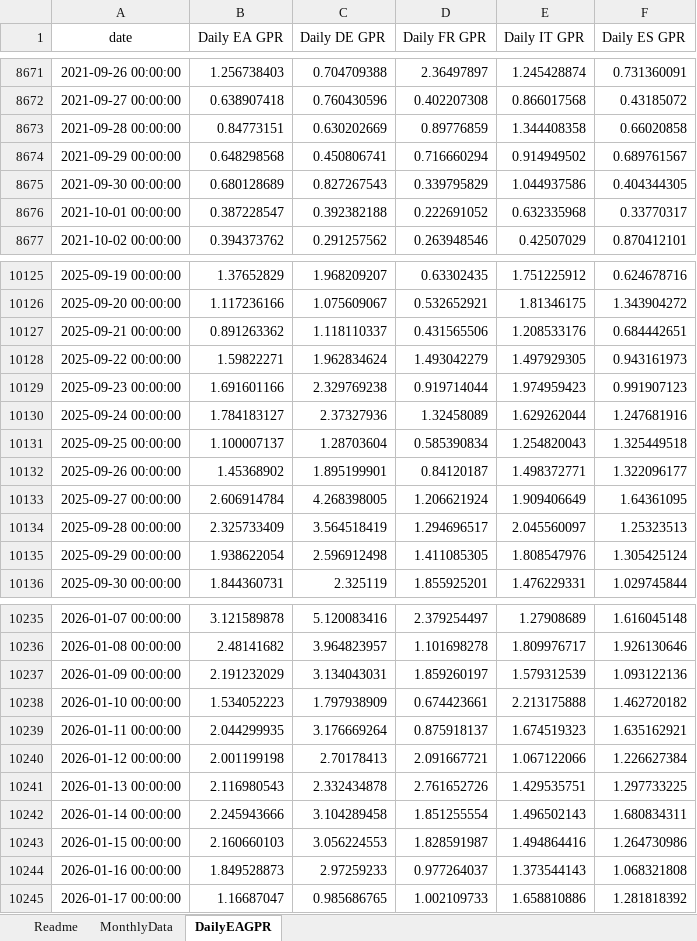
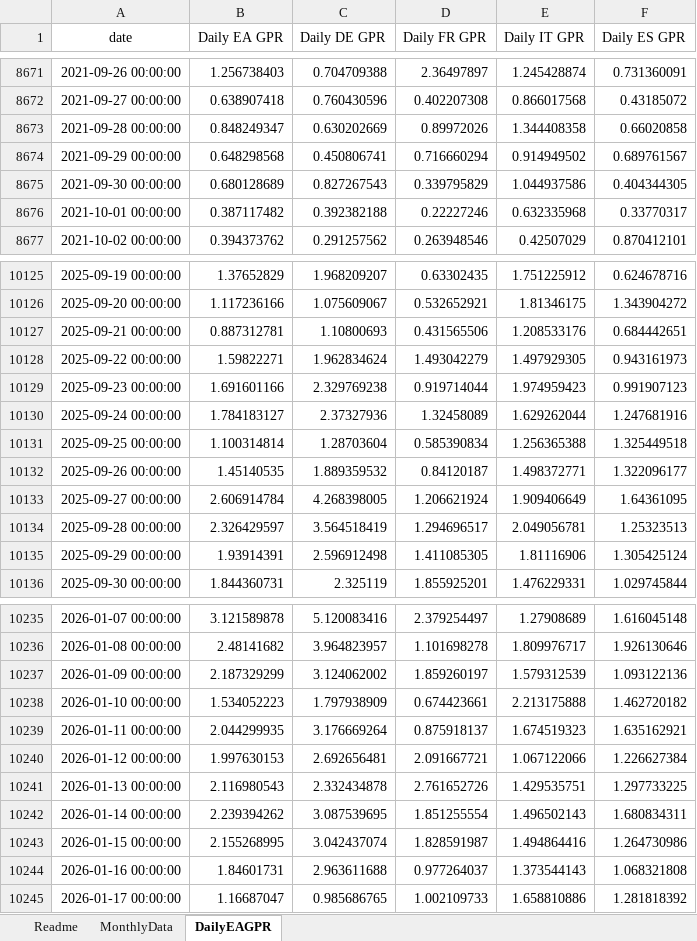
Before and after one commit to YvesSchueler/EuroAreaGPR, an Excel workbook: EA_GPR_Paper.xlsx, sheet DailyEAGPR, drawn as a sheet; only a part is shown, gaps mark what is left out; values as stored, in another font and other column widths than the file's, no borders; the diff covers the shown part only; the diff names each change by its address in the sheet, - before the commit and + after, or states it on an @@ line.

```diff
--- a/EA_GPR_Paper.xlsx (sheet DailyEAGPR)
+++ b/EA_GPR_Paper.xlsx (sheet DailyEAGPR)
-B8673 (Daily EA GPR): 0.84773151
+B8673 (Daily EA GPR): 0.848249347
-D8673 (Daily FR GPR): 0.89776859
+D8673 (Daily FR GPR): 0.89972026
-B8676 (Daily EA GPR): 0.387228547
+B8676 (Daily EA GPR): 0.387117482
-D8676 (Daily FR GPR): 0.222691052
+D8676 (Daily FR GPR): 0.22227246
-B10127 (Daily EA GPR): 0.891263362
+B10127 (Daily EA GPR): 0.887312781
-C10127 (Daily DE GPR): 1.118110337
+C10127 (Daily DE GPR): 1.10800693
-B10131 (Daily EA GPR): 1.100007137
+B10131 (Daily EA GPR): 1.100314814
-E10131 (Daily IT GPR): 1.254820043
+E10131 (Daily IT GPR): 1.256365388
-B10132 (Daily EA GPR): 1.45368902
+B10132 (Daily EA GPR): 1.45140535
-C10132 (Daily DE GPR): 1.895199901
+C10132 (Daily DE GPR): 1.889359532
-B10134 (Daily EA GPR): 2.325733409
+B10134 (Daily EA GPR): 2.326429597
-E10134 (Daily IT GPR): 2.045560097
+E10134 (Daily IT GPR): 2.049056781
-B10135 (Daily EA GPR): 1.938622054
+B10135 (Daily EA GPR): 1.93914391
-E10135 (Daily IT GPR): 1.808547976
+E10135 (Daily IT GPR): 1.81116906
-B10237 (Daily EA GPR): 2.191232029
+B10237 (Daily EA GPR): 2.187329299
-C10237 (Daily DE GPR): 3.134043031
+C10237 (Daily DE GPR): 3.124062002
-B10240 (Daily EA GPR): 2.001199198
+B10240 (Daily EA GPR): 1.997630153
-C10240 (Daily DE GPR): 2.70178413
+C10240 (Daily DE GPR): 2.692656481
-B10242 (Daily EA GPR): 2.245943666
+B10242 (Daily EA GPR): 2.239394262
-C10242 (Daily DE GPR): 3.104289458
+C10242 (Daily DE GPR): 3.087539695
-B10243 (Daily EA GPR): 2.160660103
+B10243 (Daily EA GPR): 2.155268995
-C10243 (Daily DE GPR): 3.056224553
+C10243 (Daily DE GPR): 3.042437074
-B10244 (Daily EA GPR): 1.849528873
+B10244 (Daily EA GPR): 1.84601731
-C10244 (Daily DE GPR): 2.97259233
+C10244 (Daily DE GPR): 2.963611688
```
Also changed, not shown: 7 added rows and 140 edited cells elsewhere in this sheet, 1 other file.
